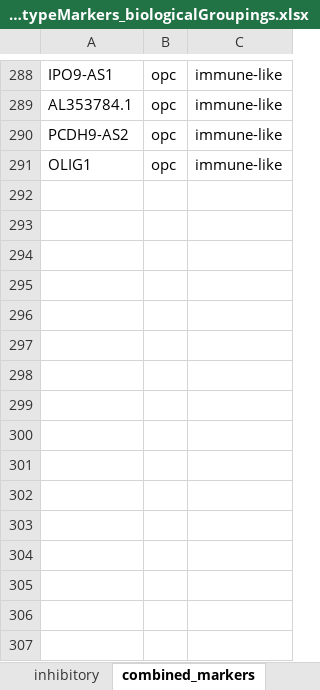
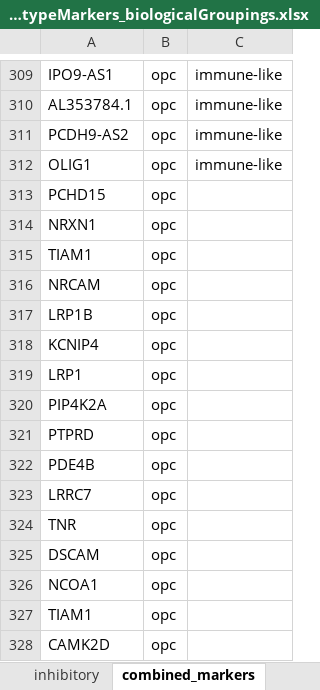
Before and after one commit to rexachgroup/snseq_nd_liger, an Excel workbook: resources/CelltypeMarkers_biologicalGroupings.xlsx, sheet combined_markers, drawn as a sheet; only a part is shown, gaps mark what is left out; values as stored, in another font and other column widths than the file's, no borders; the diff covers the shown part only; the diff names each change by its address in the sheet, - before the commit and + after, or states it on an @@ line.

Commit message:
liger_subcluster_complexheatmap: add marker genes
Former-commit-id: 83cc03e5828d06f5f5f1bfb71c7e837bbc82aafb

```diff
--- a/resources/CelltypeMarkers_biologicalGroupings.xlsx (sheet combined_markers)
+++ b/resources/CelltypeMarkers_biologicalGroupings.xlsx (sheet combined_markers)
+row 313: PCHD15 | opc
+row 314: NRXN1 | opc
+row 315: TIAM1 | opc
+row 316: NRCAM | opc
+row 317: LRP1B | opc
+row 318: KCNIP4 | opc
+row 319: LRP1 | opc
+row 320: PIP4K2A | opc
+row 321: PTPRD | opc
+row 322: PDE4B | opc
+row 323: LRRC7 | opc
+row 324: TNR | opc
+row 325: DSCAM | opc
+row 326: NCOA1 | opc
+row 327: TIAM1 | opc
+row 328: CAMK2D | opc
```
Also changed, not shown: 21 added rows elsewhere in this sheet.
